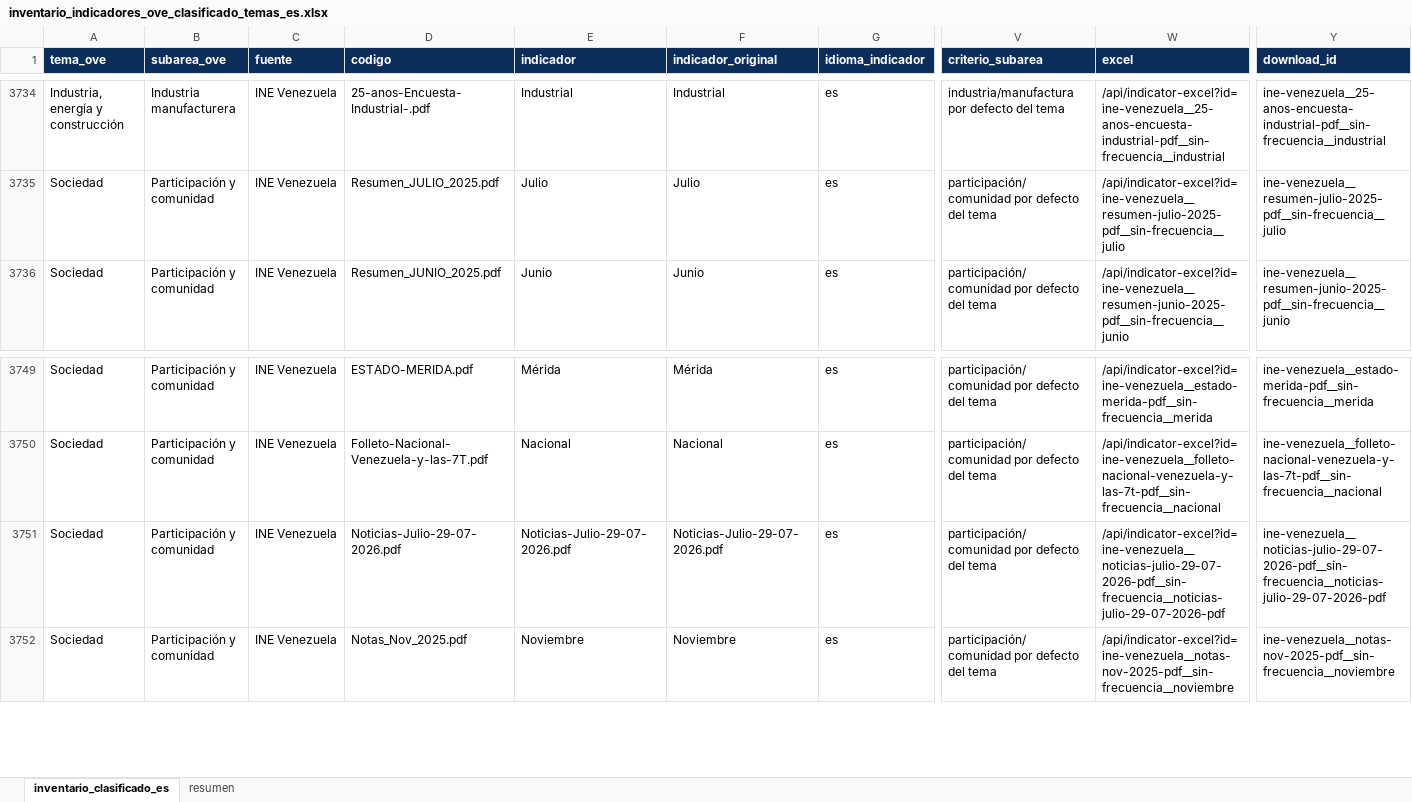
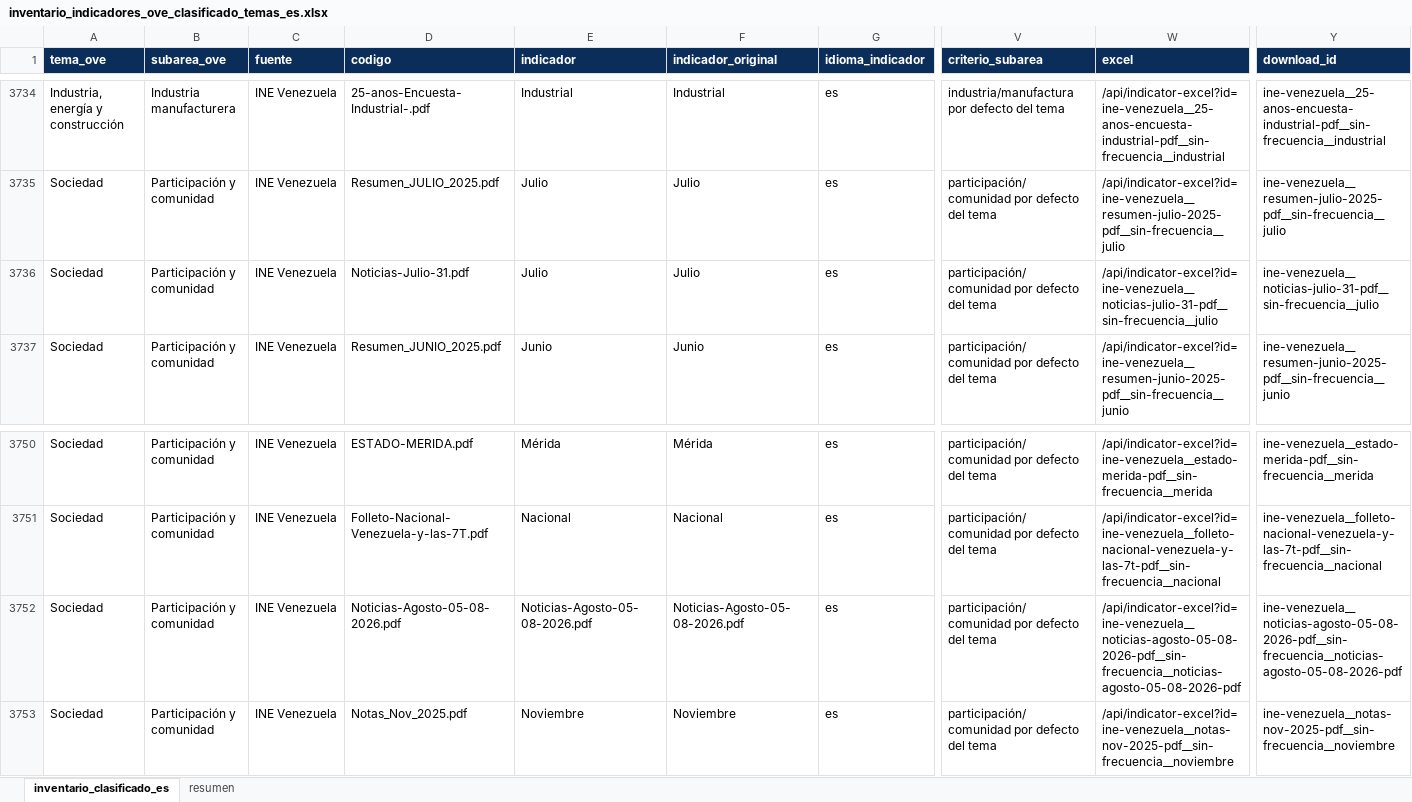
Before and after one commit to CarlosMarzol/OVE-web-github, an Excel workbook: assets/data/inventario-indicadores/inventario_indicadores_ove_clasificado_temas_es.xlsx, sheet inventario_clasificado_es, drawn as a sheet; only a part is shown, gaps mark what is left out; values as stored, in another font and other column widths than the file's, no borders; addresses are those after the commit; rows hold the shown columns only; the diff names each change by its address in the sheet, - before the commit and + after, or states it on an @@ line.

```diff
--- a/assets/data/inventario-indicadores/inventario_indicadores_ove_clasificado_temas_es.xlsx (sheet inventario_clasificado_es)
+++ b/assets/data/inventario-indicadores/inventario_indicadores_ove_clasificado_temas_es.xlsx (sheet inventario_clasificado_es)
+row 3736: Sociedad | Participación y comunidad | INE Venezuela | Noticias-Julio-31.pdf | Julio | Julio | es | participación/comunidad por defecto del tema | /api/indicator-excel?id=ine-venezuela__noticias-julio-31-pdf__sin-frecuencia__julio | ine-venezuela__noticias-julio-31-pdf__sin-frecuencia__julio
-D3752 (codigo): Noticias-Julio-29-07-2026.pdf
+D3752 (codigo): Noticias-Agosto-05-08-2026.pdf
-E3752 (indicador): Noticias-Julio-29-07-2026.pdf
+E3752 (indicador): Noticias-Agosto-05-08-2026.pdf
-F3752 (indicador_original): Noticias-Julio-29-07-2026.pdf
+F3752 (indicador_original): Noticias-Agosto-05-08-2026.pdf
-W3752 (excel): /api/indicator-excel?id=ine-venezuela__noticias-julio-29-07-2026-pdf__sin-frecuencia__noticias-julio-29-07-2026-pdf
+W3752 (excel): /api/indicator-excel?id=ine-venezuela__noticias-agosto-05-08-2026-pdf__sin-frecuencia__noticias-agosto-05-08-2026-pdf
-Y3752 (download_id): ine-venezuela__noticias-julio-29-07-2026-pdf__sin-frecuencia__noticias-julio-29-07-2026-pdf
+Y3752 (download_id): ine-venezuela__noticias-agosto-05-08-2026-pdf__sin-frecuencia__noticias-agosto-05-08-2026-pdf
```
Also changed, not shown: sheet resumen, assets/data/indicadores-clave/ove_indicadores_clave_venezuela.xlsx, assets/data/ine/catalog/catalogo_dataset_web_ove_ine_venezuela.xlsx, 13 other files.
